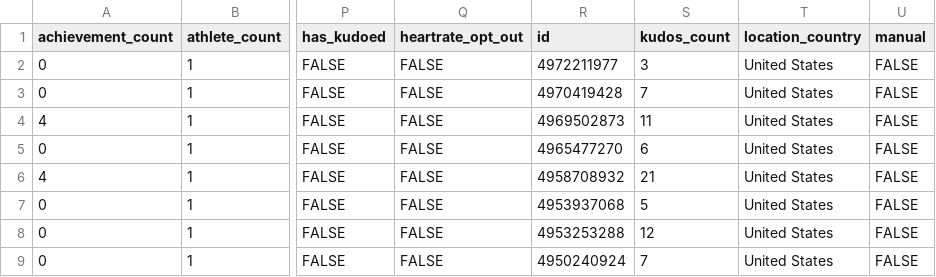
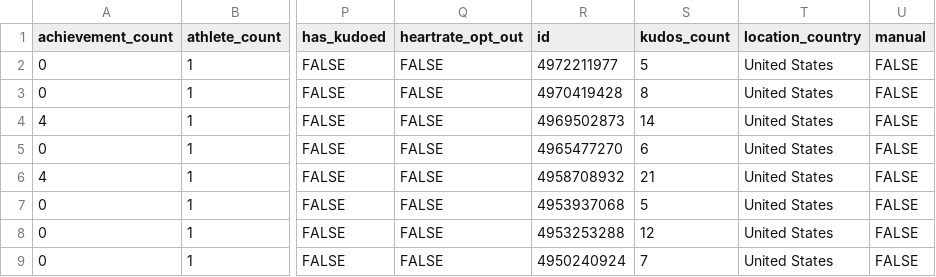
Before and after one commit to kelly-sovacool/strava, a CSV file: data/raw/activities.csv, drawn as a sheet; only a part is shown, gaps mark what is left out; the diff names each change by its address in the sheet, - before the commit and + after, or states it on an @@ line.

```diff
--- a/data/raw/activities.csv
+++ b/data/raw/activities.csv
-S2 (kudos_count): 3
+S2 (kudos_count): 5
-S3 (kudos_count): 7
+S3 (kudos_count): 8
-S4 (kudos_count): 11
+S4 (kudos_count): 14
```
Also changed, not shown: 3 other files.
